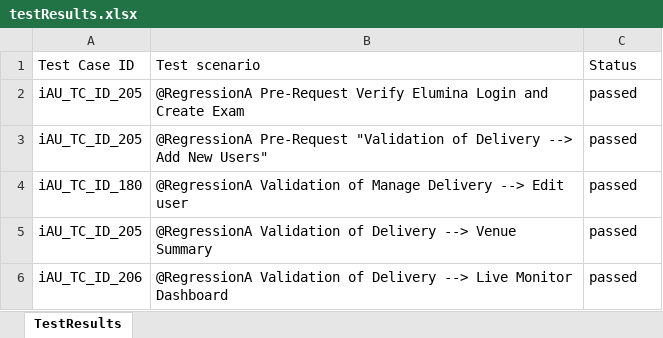
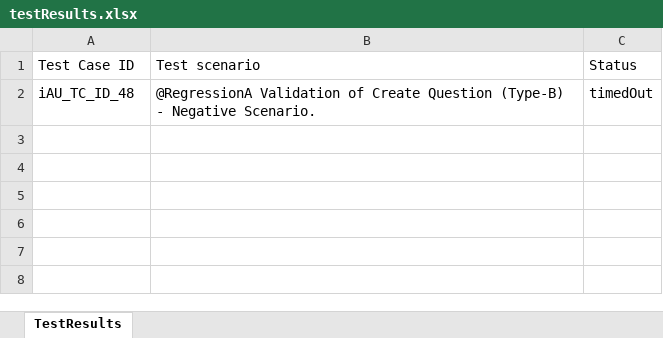
Before and after one commit to RaghuCPatel/Elumina, an Excel workbook: testResults.xlsx, sheet TestResults, drawn as a sheet; values as stored, in another font and other column widths than the file's, no borders; removed rows and columns are numbered as before the commit, all else as after; the diff names each change by its address in the sheet, - before the commit and + after, or states it on an @@ line.

```diff
--- a/testResults.xlsx (sheet TestResults)
+++ b/testResults.xlsx (sheet TestResults)
-row 2: iAU_TC_ID_205 | @RegressionA Pre-Request Verify Elumina Login and Create Exam | passed
-row 3: iAU_TC_ID_205 | @RegressionA Pre-Request "Validation of Delivery --> Add New Users" | passed
-row 4: iAU_TC_ID_180 | @RegressionA Validation of Manage Delivery --> Edit user | passed
-row 5: iAU_TC_ID_205 | @RegressionA Validation of Delivery --> Venue Summary | passed
-row 6: iAU_TC_ID_206 | @RegressionA Validation of Delivery --> Live Monitor Dashboard | passed
+row 2: iAU_TC_ID_48 | @RegressionA Validation of Create Question (Type-B) - Negative Scenario. | timedOut
```
Also changed, not shown: download/bulk_user_details.xlsx, 5 other files.
